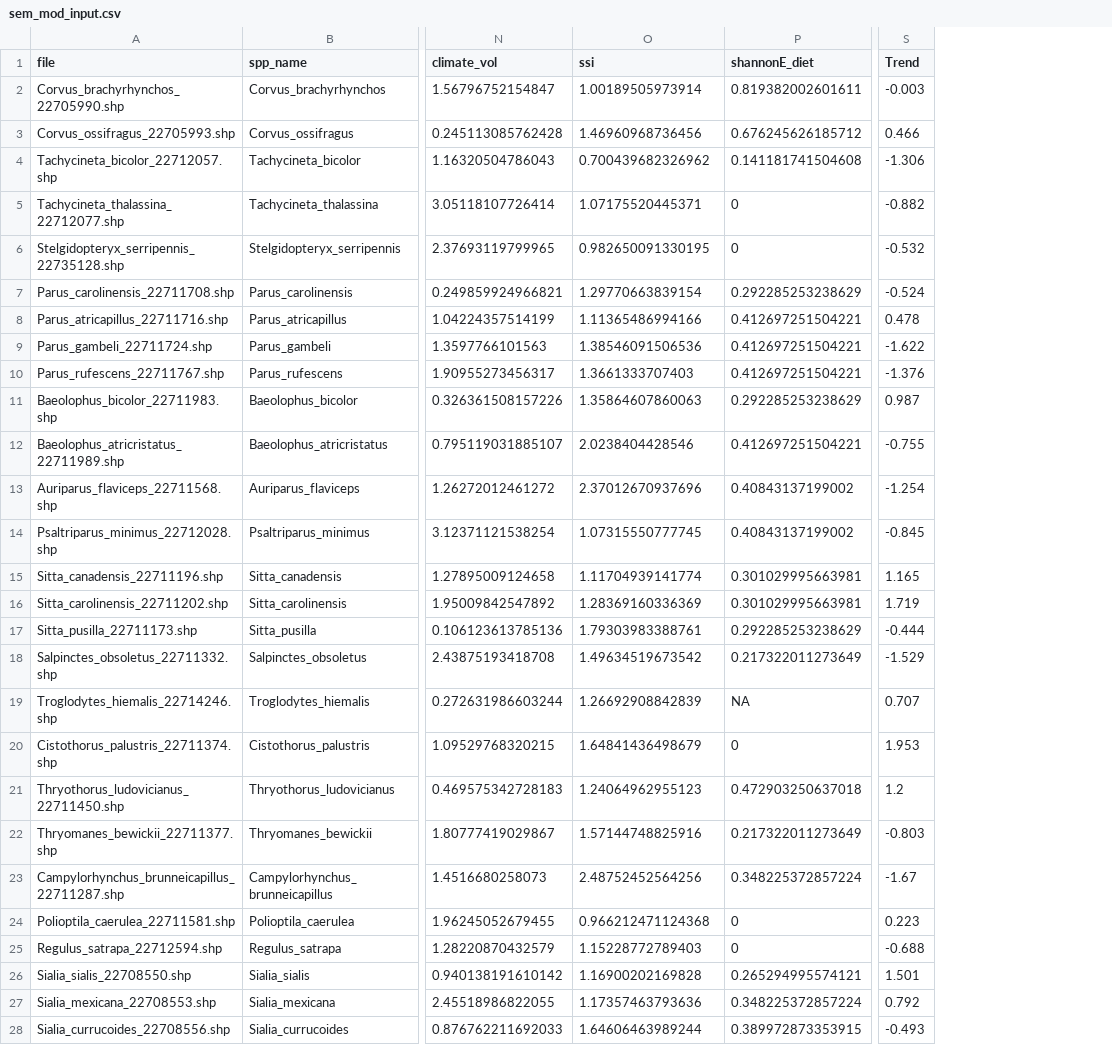
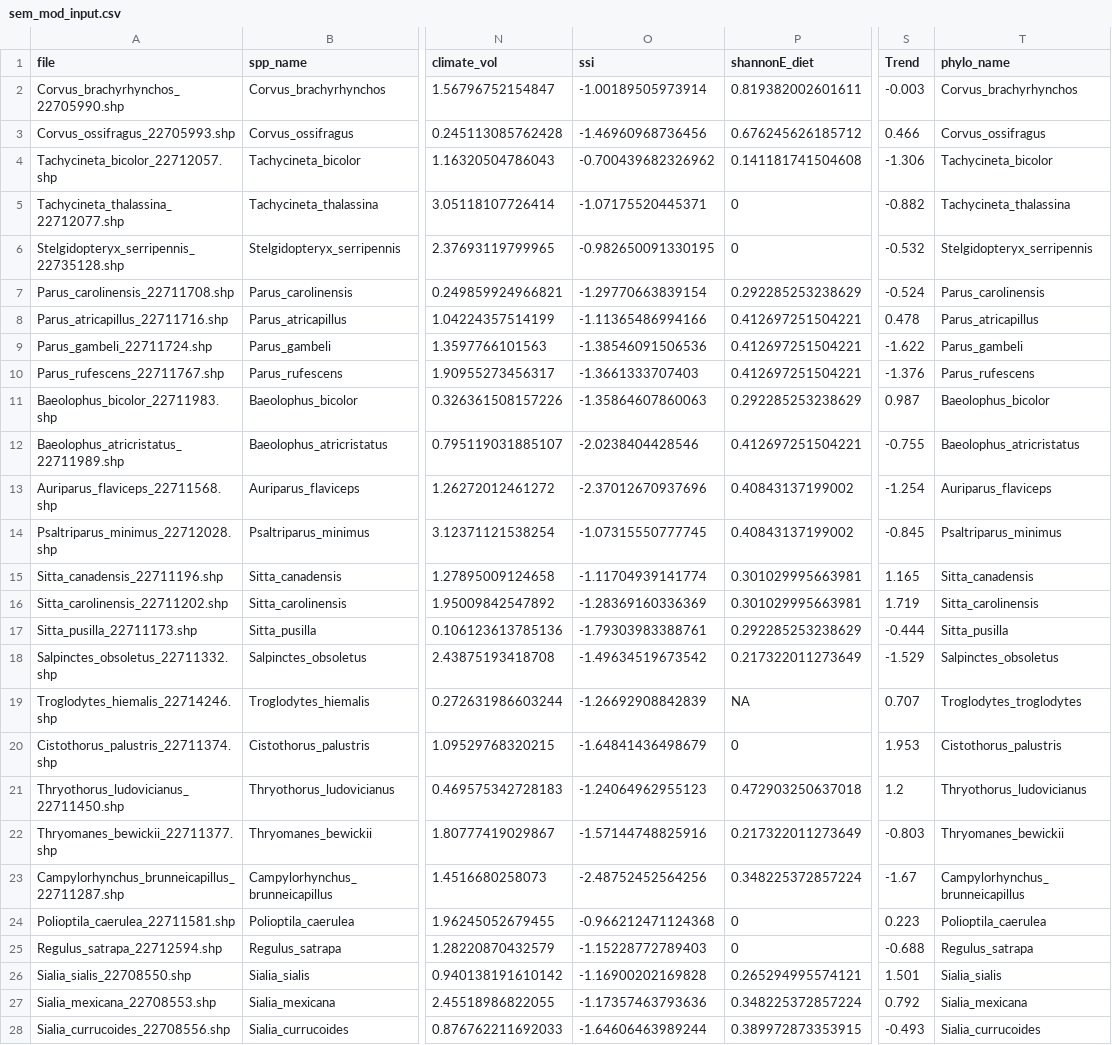
Before and after one commit to zahraddeen1/avian-range-shifts, a CSV file: derived_data/sem_mod_input.csv, drawn as a sheet; only a part is shown, gaps mark what is left out; the diff covers the shown part only; the diff names each change by its address in the sheet, - before the commit and + after, or states it on an @@ line.

Commit message:
sem with phylo cor and plot

```diff
--- a/derived_data/sem_mod_input.csv
+++ b/derived_data/sem_mod_input.csv
+column T (phylo_name), rows 2-28: Corvus_brachyrhynchos | Corvus_ossifragus | Tachycineta_bicolor | Tachycineta_thalassina | Stelgidopteryx_serripennis | Parus_carolinensis | Parus_atricapillus | Parus_gambeli | Parus_rufescens | Baeolophus_bicolor | Baeolophus_atricristatus | Auriparus_flaviceps | Psaltriparus_minimus | Sitta_canadensis | Sitta_carolinensis | Sitta_pusilla | Salpinctes_obsoletus | Troglodytes_troglodytes | Cistothorus_palustris | Thryothorus_ludovicianus | Thryomanes_bewickii | Campylorhynchus_brunneicapillus | Polioptila_caerulea | Regulus_satrapa | Sialia_sialis | Sialia_mexicana | Sialia_currucoides
-O2 (ssi): 1.00189505973914
+O2 (ssi): -1.00189505973914
-O3 (ssi): 1.46960968736456
+O3 (ssi): -1.46960968736456
-O4 (ssi): 0.700439682326962
+O4 (ssi): -0.700439682326962
-O5 (ssi): 1.07175520445371
+O5 (ssi): -1.07175520445371
-O6 (ssi): 0.982650091330195
+O6 (ssi): -0.982650091330195
-O7 (ssi): 1.29770663839154
+O7 (ssi): -1.29770663839154
-O8 (ssi): 1.11365486994166
+O8 (ssi): -1.11365486994166
-O9 (ssi): 1.38546091506536
+O9 (ssi): -1.38546091506536
-O10 (ssi): 1.3661333707403
+O10 (ssi): -1.3661333707403
-O11 (ssi): 1.35864607860063
+O11 (ssi): -1.35864607860063
-O12 (ssi): 2.0238404428546
+O12 (ssi): -2.0238404428546
-O13 (ssi): 2.37012670937696
+O13 (ssi): -2.37012670937696
-O14 (ssi): 1.07315550777745
+O14 (ssi): -1.07315550777745
-O15 (ssi): 1.11704939141774
+O15 (ssi): -1.11704939141774
-O16 (ssi): 1.28369160336369
+O16 (ssi): -1.28369160336369
-O17 (ssi): 1.79303983388761
+O17 (ssi): -1.79303983388761
-O18 (ssi): 1.49634519673542
+O18 (ssi): -1.49634519673542
-O19 (ssi): 1.26692908842839
+O19 (ssi): -1.26692908842839
-O20 (ssi): 1.64841436498679
+O20 (ssi): -1.64841436498679
-O21 (ssi): 1.24064962955123
+O21 (ssi): -1.24064962955123
-O22 (ssi): 1.57144748825916
+O22 (ssi): -1.57144748825916
-O23 (ssi): 2.48752452564256
+O23 (ssi): -2.48752452564256
-O24 (ssi): 0.966212471124368
+O24 (ssi): -0.966212471124368
-O25 (ssi): 1.15228772789403
+O25 (ssi): -1.15228772789403
-O26 (ssi): 1.16900202169828
+O26 (ssi): -1.16900202169828
-O27 (ssi): 1.17357463793636
+O27 (ssi): -1.17357463793636
-O28 (ssi): 1.64606463989244
+O28 (ssi): -1.64606463989244
```
Also changed, not shown: 81 edited cells elsewhere in this file, 4 other files.
